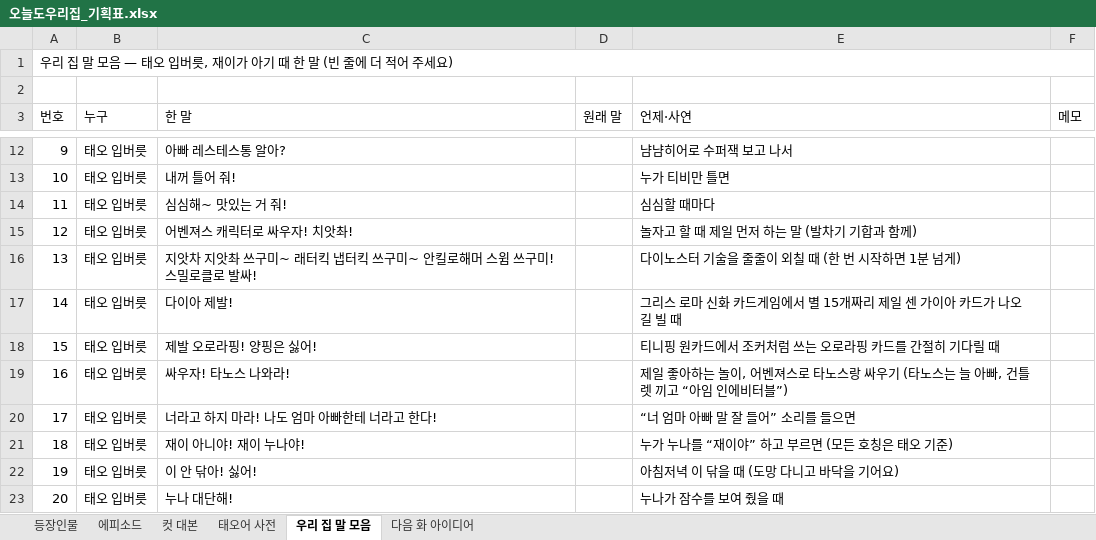
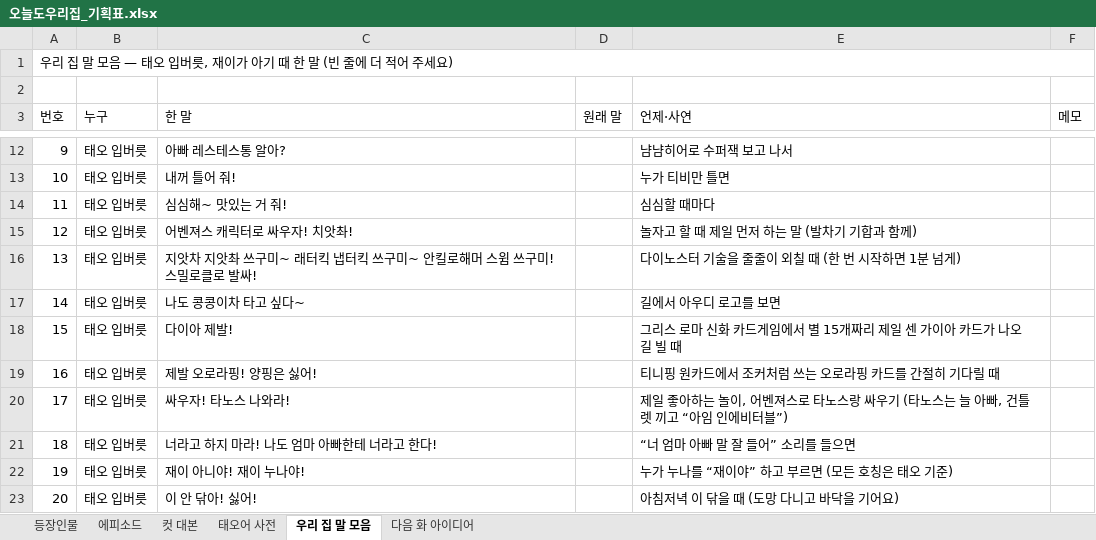
Before and after one commit to seangold8888/seangold8888.github.io, an Excel workbook: webtoon/planning/오늘도우리집_기획표.xlsx, sheet 우리 집 말 모음, drawn as a sheet; only a part is shown, gaps mark what is left out; the shorter side is filled out with more unchanged rows; values as stored, in another font and other column widths than the file's, no cell formats; addresses are those after the commit; the diff names each change by its address in the sheet, - before the commit and + after, or states it on an @@ line.

```diff
--- a/webtoon/planning/오늘도우리집_기획표.xlsx (sheet 우리 집 말 모음)
+++ b/webtoon/planning/오늘도우리집_기획표.xlsx (sheet 우리 집 말 모음)
+row 17: 14 | 태오 입버릇 | 나도 콩콩이차 타고 싶다~ |  | 길에서 아우디 로고를 보면
@@ column A (번호) renumbered from row 18 down @@
```
Also changed, not shown: sheet 태오어 사전, sheet 다음 화 아이디어, cell formats, 2 other files.
